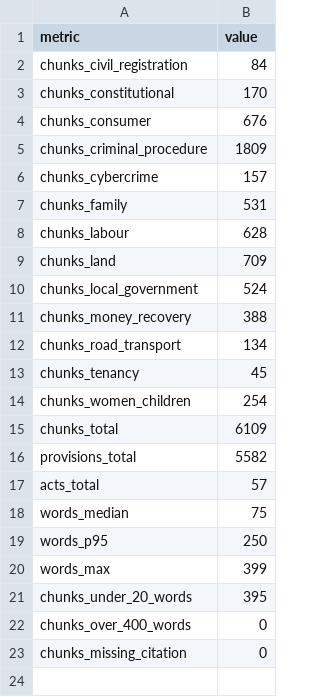
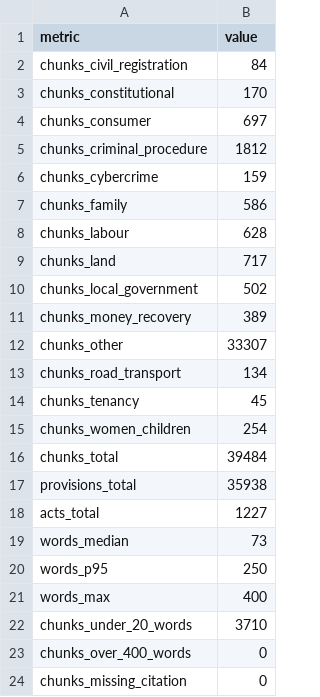
Before and after one commit to Rockstatata/Dhara, a CSV file: results/tables/corpus_stats.csv, drawn as a sheet.

```diff
--- a/results/tables/corpus_stats.csv
+++ b/results/tables/corpus_stats.csv
@@ -3,10 +3,11 @@ chunks_civil_registration,84
 chunks_constitutional,170
-chunks_consumer,676
-chunks_criminal_procedure,1809
-chunks_cybercrime,157
-chunks_family,531
+chunks_consumer,697
+chunks_criminal_procedure,1812
+chunks_cybercrime,159
+chunks_family,586
 chunks_labour,628
-chunks_land,709
-chunks_local_government,524
-chunks_money_recovery,388
+chunks_land,717
+chunks_local_government,502
+chunks_money_recovery,389
+chunks_other,33307
 chunks_road_transport,134
@@ -14,9 +15,9 @@ chunks_tenancy,45
 chunks_women_children,254
-chunks_total,6109
-provisions_total,5582
-acts_total,57
-words_median,75
+chunks_total,39484
+provisions_total,35938
+acts_total,1227
+words_median,73
 words_p95,250
-words_max,399
-chunks_under_20_words,395
+words_max,400
+chunks_under_20_words,3710
 chunks_over_400_words,0
```
Also changed, not shown: 57 other files.
